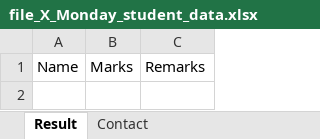
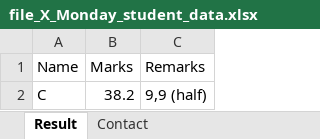
Before and after one commit to mittalab/RACOperationalApp, an Excel workbook: file_X_Monday_student_data.xlsx, sheet Result, drawn as a sheet; values as stored, in another font and other column widths than the file's, no borders; the diff names each change by its address in the sheet, - before the commit and + after, or states it on an @@ line.

```diff
--- a/file_X_Monday_student_data.xlsx (sheet Result)
+++ b/file_X_Monday_student_data.xlsx (sheet Result)
+row 2: C | 38.2 | 9,9 (half)
```
Also changed, not shown: file_IX_Monday_student_data.xlsx, file_IX_Tuesday_student_data.xlsx, 9 other files.
